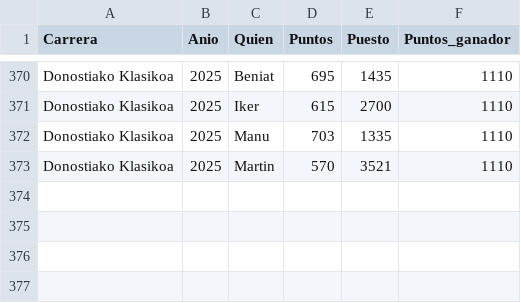
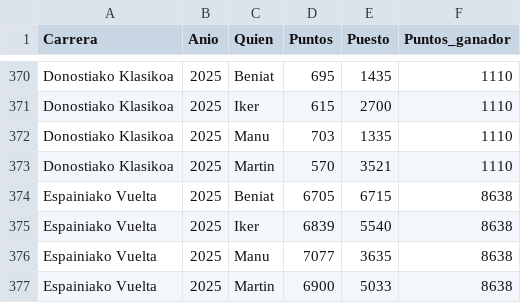
Before and after one commit to TimeTrialPerformances/Tropela_bet, a CSV file: datos_tropela.csv, drawn as a sheet; only a part is shown, gaps mark what is left out.

Commit message:
Add: Vuelta

```diff
--- a/datos_tropela.csv
+++ b/datos_tropela.csv
@@ -373 +373,5 @@ Donostiako Klasikoa;2025;Manu;703;1335;1110
 Donostiako Klasikoa;2025;Martin;570;3521;1110
+Espainiako Vuelta;2025;Beniat;6705;6715;8638
+Espainiako Vuelta;2025;Iker;6839;5540;8638
+Espainiako Vuelta;2025;Manu;7077;3635;8638
+Espainiako Vuelta;2025;Martin;6900;5033;8638
```
